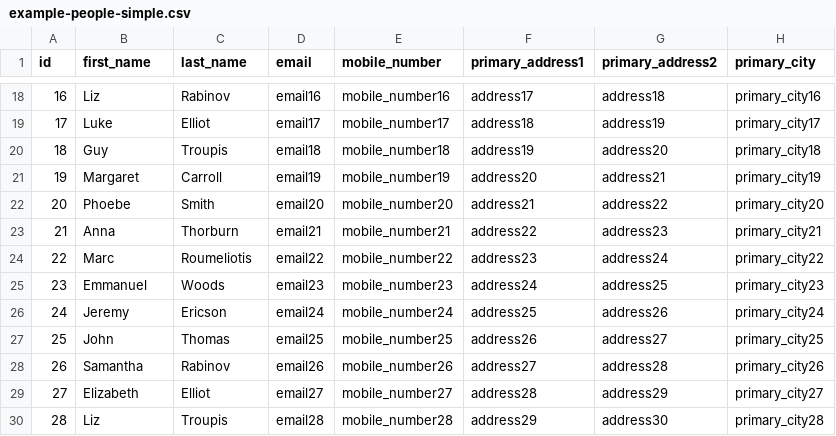
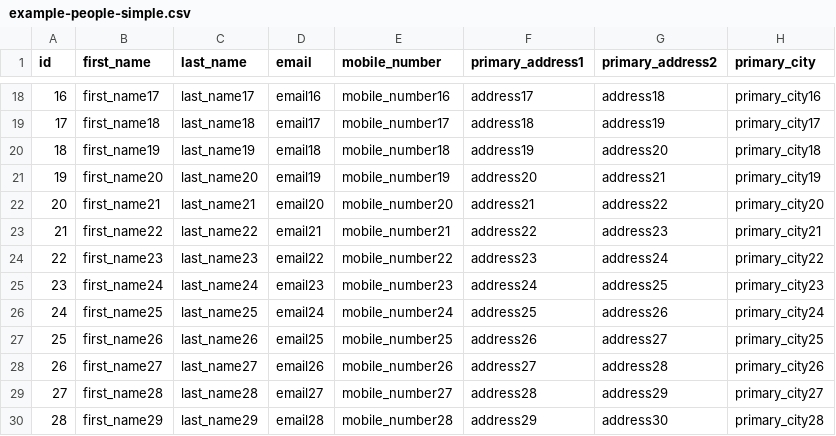
Before and after one commit to LThorburn/stratified-selection, a CSV file: data/example-people-simple.csv, drawn as a sheet; only a part is shown, gaps mark what is left out; the diff covers the shown part only; the diff names each change by its address in the sheet, - before the commit and + after, or states it on an @@ line.

```diff
--- a/data/example-people-simple.csv
+++ b/data/example-people-simple.csv
-B18 (first_name): Liz
+B18 (first_name): first_name17
-C18 (last_name): Rabinov
+C18 (last_name): last_name17
-B19 (first_name): Luke
+B19 (first_name): first_name18
-C19 (last_name): Elliot
+C19 (last_name): last_name18
-B20 (first_name): Guy
+B20 (first_name): first_name19
-C20 (last_name): Troupis
+C20 (last_name): last_name19
-B21 (first_name): Margaret
+B21 (first_name): first_name20
-C21 (last_name): Carroll
+C21 (last_name): last_name20
-B22 (first_name): Phoebe
+B22 (first_name): first_name21
-C22 (last_name): Smith
+C22 (last_name): last_name21
-B23 (first_name): Anna
+B23 (first_name): first_name22
-C23 (last_name): Thorburn
+C23 (last_name): last_name22
-B24 (first_name): Marc
+B24 (first_name): first_name23
-C24 (last_name): Roumeliotis
+C24 (last_name): last_name23
-B25 (first_name): Emmanuel
+B25 (first_name): first_name24
-C25 (last_name): Woods
+C25 (last_name): last_name24
-B26 (first_name): Jeremy
+B26 (first_name): first_name25
-C26 (last_name): Ericson
+C26 (last_name): last_name25
-B27 (first_name): John
+B27 (first_name): first_name26
-C27 (last_name): Thomas
+C27 (last_name): last_name26
-B28 (first_name): Samantha
+B28 (first_name): first_name27
-C28 (last_name): Rabinov
+C28 (last_name): last_name27
-B29 (first_name): Elizabeth
+B29 (first_name): first_name28
-C29 (last_name): Elliot
+C29 (last_name): last_name28
-B30 (first_name): Liz
+B30 (first_name): first_name29
-C30 (last_name): Troupis
+C30 (last_name): last_name29
```
Also changed, not shown: 32 edited cells elsewhere in this file, 6 other files.
